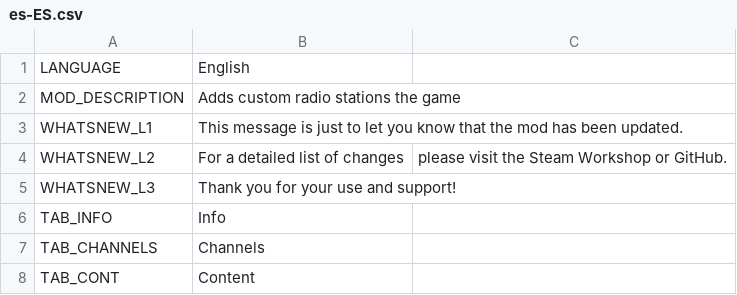
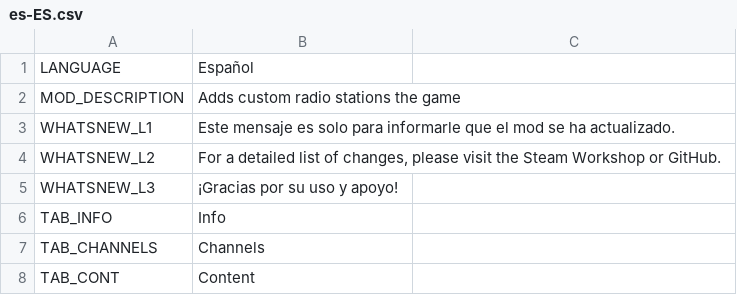
Before and after one commit to will258012/CSLMusicModRevisited, a CSV file: CSLMusicMod/Translations/es-ES.csv, drawn as a sheet; only a part is shown.

Commit message:
New translations en-en.csv (Spanish)

```diff
--- a/CSLMusicMod/Translations/es-ES.csv
+++ b/CSLMusicMod/Translations/es-ES.csv
@@ -1,6 +1,6 @@
-"LANGUAGE","English",""
+"LANGUAGE","Español",""
 "MOD_DESCRIPTION","Adds custom radio stations the game",""
-"WHATSNEW_L1","This message is just to let you know that the mod has been updated.",""
-"WHATSNEW_L2","For a detailed list of changes"," please visit the Steam Workshop or GitHub."
-"WHATSNEW_L3","Thank you for your use and support!",""
+"WHATSNEW_L1","Este mensaje es solo para informarle que el mod se ha actualizado.",""
+"WHATSNEW_L2","For a detailed list of changes, please visit the Steam Workshop or GitHub.",""
+"WHATSNEW_L3","¡Gracias por su uso y apoyo!",""
 "TAB_INFO","Info",""
```
